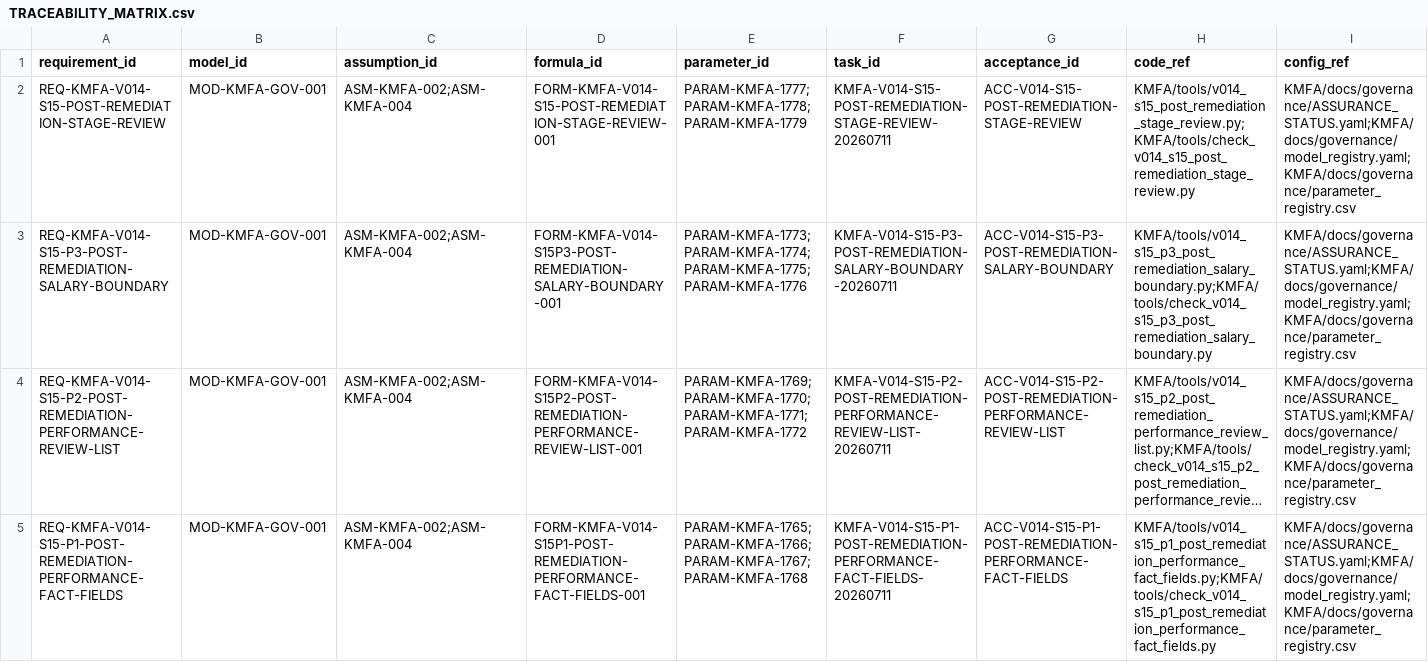
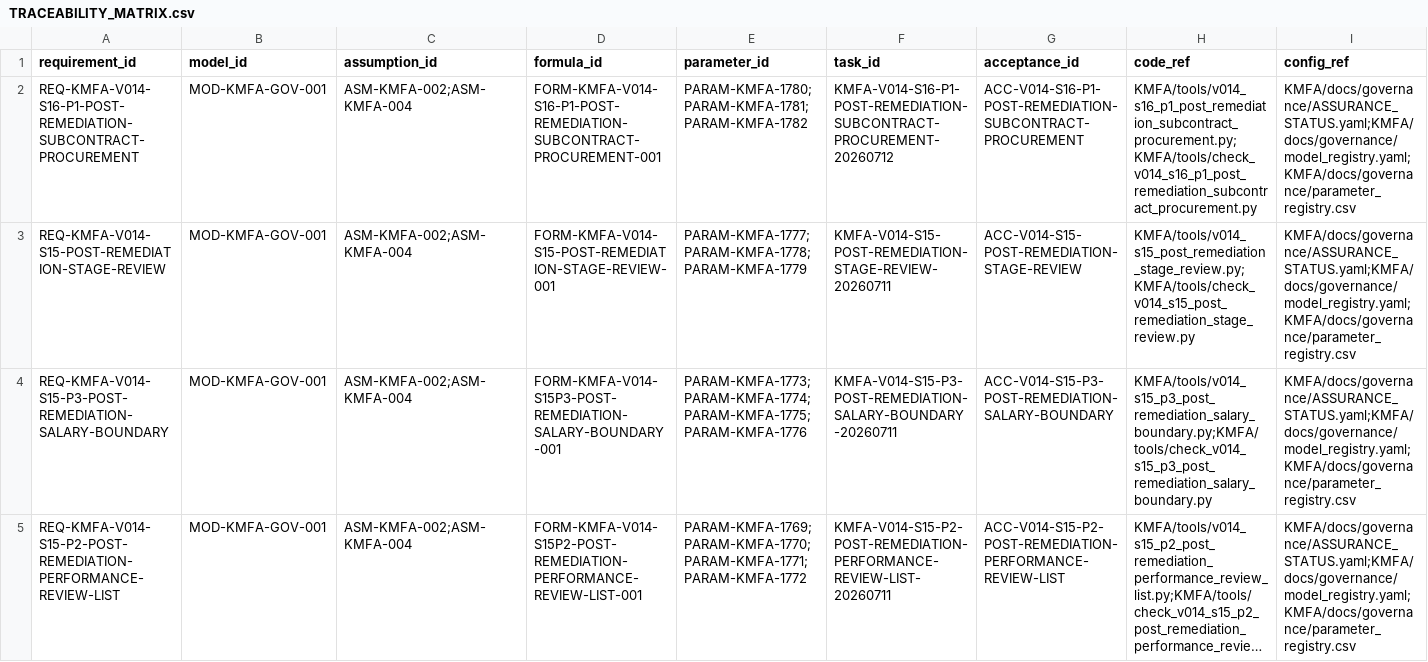
Before and after one commit to LinzeColin/KMOS, a CSV file: KMFA/docs/governance/TRACEABILITY_MATRIX.csv, drawn as a sheet; only a part is shown; the shorter side is filled out with more unchanged rows; long unchanged cells end in …; rows hold the shown columns only; the diff names each change by its address in the sheet, - before the commit and + after, or states it on an @@ line.

Commit message:
feat(kmfa): complete S16-P1 subcontract procurement

```diff
--- a/KMFA/docs/governance/TRACEABILITY_MATRIX.csv
+++ b/KMFA/docs/governance/TRACEABILITY_MATRIX.csv
+row 2: REQ-KMFA-V014-S16-P1-POST-REMEDIATION-SUBCONTRACT-PROCUREMENT | MOD-KMFA-GOV-001 | ASM-KMFA-002;ASM-KMFA-004 | FORM-KMFA-V014-S16-P1-POST-REMEDIATION-SUBCONTRACT-PROCUREMENT-001 | PARAM-KMFA-1780;PARAM-KMFA-1781;PARAM-KMFA-1782 | KMFA-V014-S16-P1-POST-REMEDIATION-SUBCONTRACT-PROCUREMENT-20260712 | ACC-V014-S16-P1-POST-REMEDIATION-SUBCONTRACT-PROCUREMENT | KMFA/tools/v014_s16_p1_post_remediation_subcontract_procurement.py;KMFA/tools/check_v014_s16_p1_post_remediation_subcontract_procurement.py | KMFA/docs/governance/ASSURANCE_STATUS.yaml;KMFA/docs/governance/model_registry.yaml;KMFA/docs/governance/parameter_registry.csv
```
Also changed, not shown: 43 other files.
